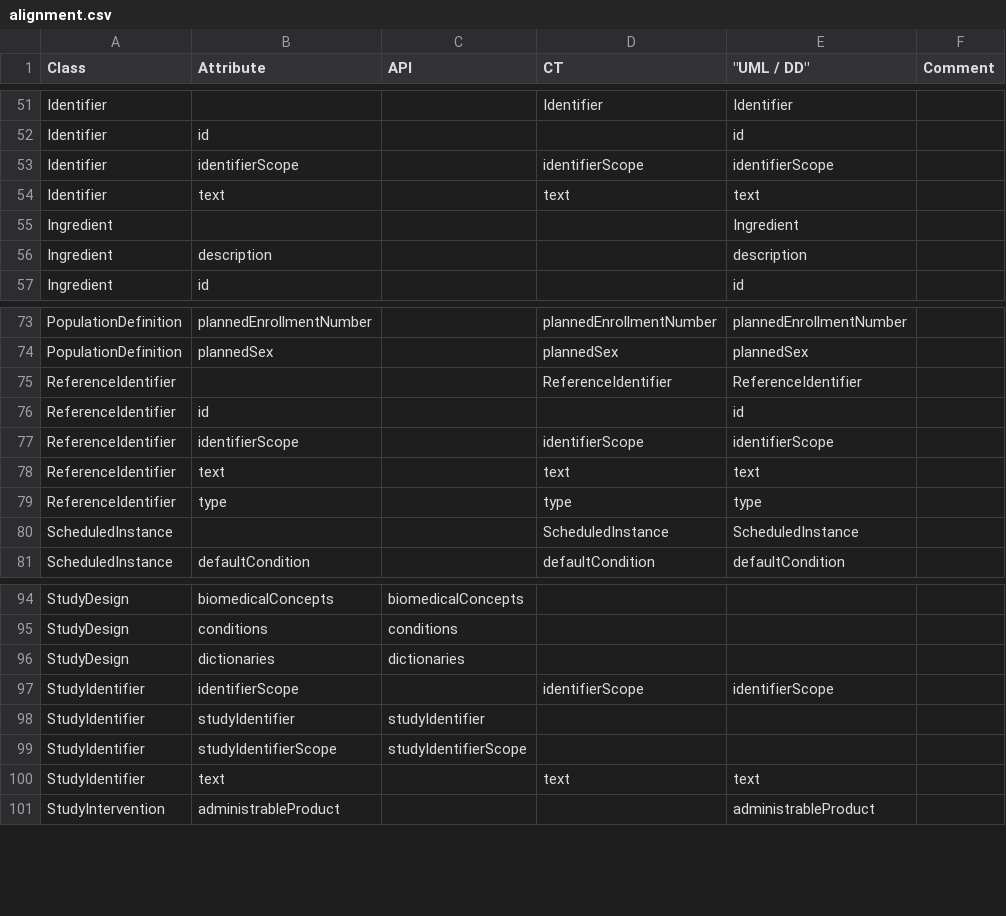
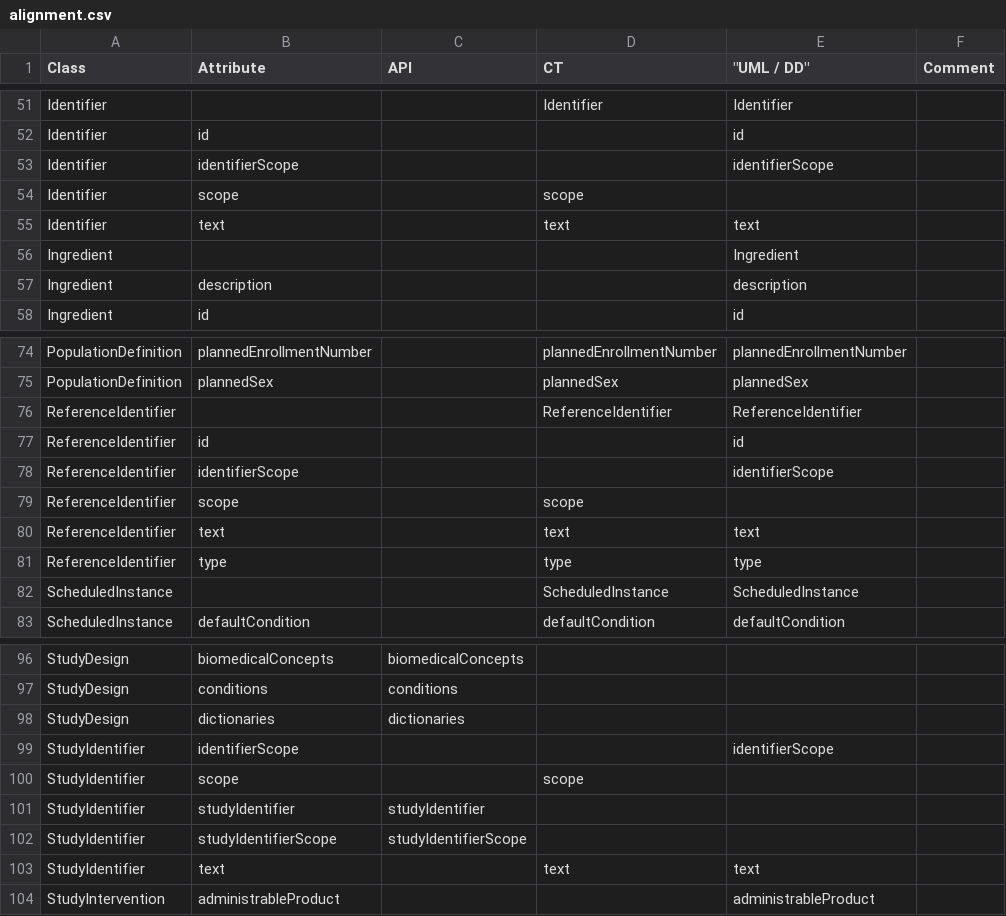
Before and after one commit to cdisc-org/DDF-RA, a CSV file: Deliverables/UML/alignment.csv, drawn as a sheet; only a part is shown, gaps mark what is left out.

```diff
--- a/Deliverables/UML/alignment.csv
+++ b/Deliverables/UML/alignment.csv
@@ -52,3 +52,4 @@ Identifier,,,Identifier,Identifier,
 Identifier,id,,,id,
-Identifier,identifierScope,,identifierScope,identifierScope,
+Identifier,identifierScope,,,identifierScope,
+Identifier,scope,,scope,,
 Identifier,text,,text,text,
@@ -76,3 +77,4 @@ ReferenceIdentifier,,,ReferenceIdentifier,ReferenceIdentifier,
 ReferenceIdentifier,id,,,id,
-ReferenceIdentifier,identifierScope,,identifierScope,identifierScope,
+ReferenceIdentifier,identifierScope,,,identifierScope,
+ReferenceIdentifier,scope,,scope,,
 ReferenceIdentifier,text,,text,text,
@@ -96,3 +98,4 @@ StudyDesign,conditions,conditions,,,
 StudyDesign,dictionaries,dictionaries,,,
-StudyIdentifier,identifierScope,,identifierScope,identifierScope,
+StudyIdentifier,identifierScope,,,identifierScope,
+StudyIdentifier,scope,,scope,,
 StudyIdentifier,studyIdentifier,studyIdentifier,,,
```
Also changed, not shown: 2 other files.
